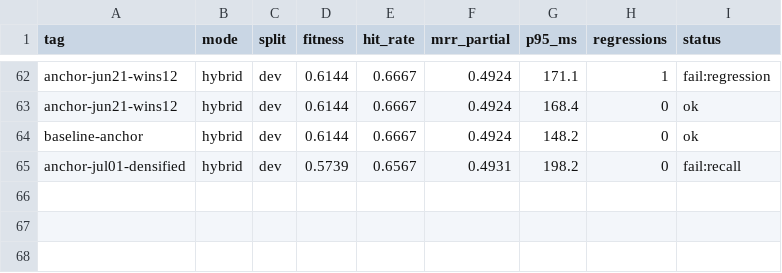
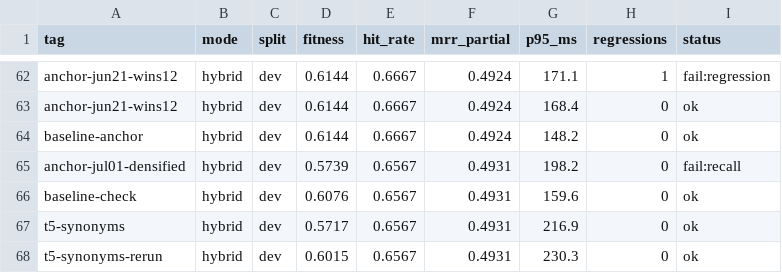
Before and after one commit to damsleth/yaams, a TSV file: scripts/autoresearch_results.tsv, drawn as a sheet; only a part is shown, gaps mark what is left out.

```diff
--- a/scripts/autoresearch_results.tsv
+++ b/scripts/autoresearch_results.tsv
@@ -65 +65,4 @@ baseline-anchor	hybrid	dev	0.6144	0.6667	0.4924	148.2	0	ok
 anchor-jul01-densified	hybrid	dev	0.5739	0.6567	0.4931	198.2	0	fail:recall
+baseline-check	hybrid	dev	0.6076	0.6567	0.4931	159.6	0	ok
+t5-synonyms	hybrid	dev	0.5717	0.6567	0.4931	216.9	0	ok
+t5-synonyms-rerun	hybrid	dev	0.6015	0.6567	0.4931	230.3	0	ok
```
Also changed, not shown: 4 other files.
